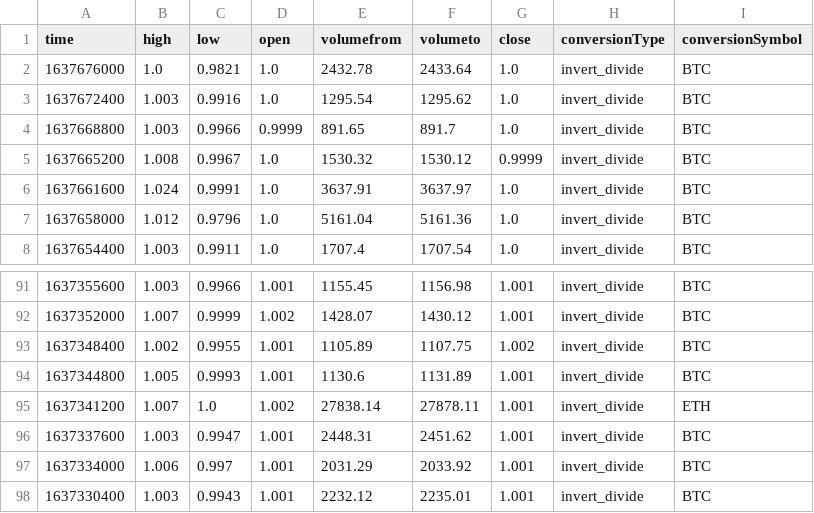
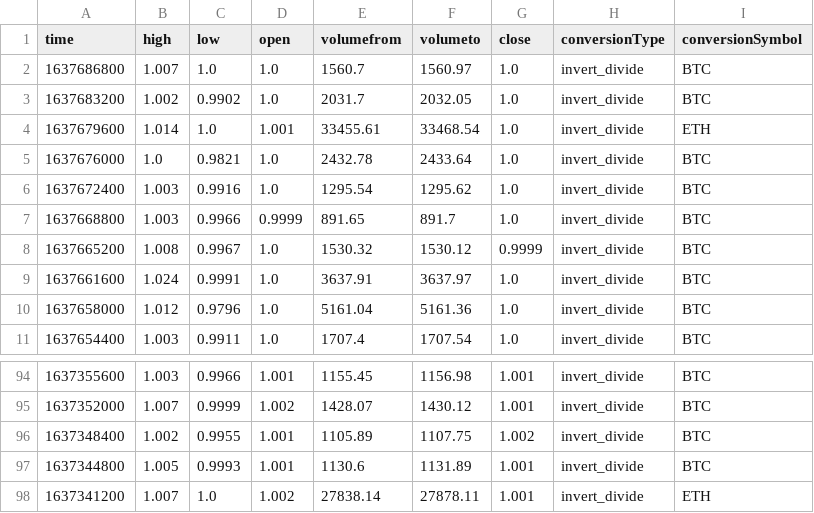
Before and after one commit to LaviJ/Cryptocurrency-Analysis, a CSV file: Data/Hourly/Test5/Results/Analysis/real5_USDT.csv, drawn as a sheet; only a part is shown, gaps mark what is left out.

```diff
--- a/Data/Hourly/Test5/Results/Analysis/real5_USDT.csv
+++ b/Data/Hourly/Test5/Results/Analysis/real5_USDT.csv
@@ -1,2 +1,5 @@
 time,high,low,open,volumefrom,volumeto,close,conversionType,conversionSymbol
+1637686800,1.007,1.0,1.0,1560.7,1560.97,1.0,invert_divide,BTC
+1637683200,1.002,0.9902,1.0,2031.7,2032.05,1.0,invert_divide,BTC
+1637679600,1.014,1.0,1.001,33455.61,33468.54,1.0,invert_divide,ETH
 1637676000,1.0,0.9821,1.0,2432.78,2433.64,1.0,invert_divide,BTC
@@ -95,4 +98 @@ time,high,low,open,volumefrom,volumeto,close,conversionType,conversionSymbol
 1637341200,1.007,1.0,1.002,27838.14,27878.11,1.001,invert_divide,ETH
-1637337600,1.003,0.9947,1.001,2448.31,2451.62,1.001,invert_divide,BTC
-1637334000,1.006,0.997,1.001,2031.29,2033.92,1.001,invert_divide,BTC
-1637330400,1.003,0.9943,1.001,2232.12,2235.01,1.001,invert_divide,BTC
```
Also changed, not shown: Data/Hourly/Test5/Results/Analysis/real5_BNB.csv, Data/Hourly/Test5/test5_BNB.csv, 37 other files.
